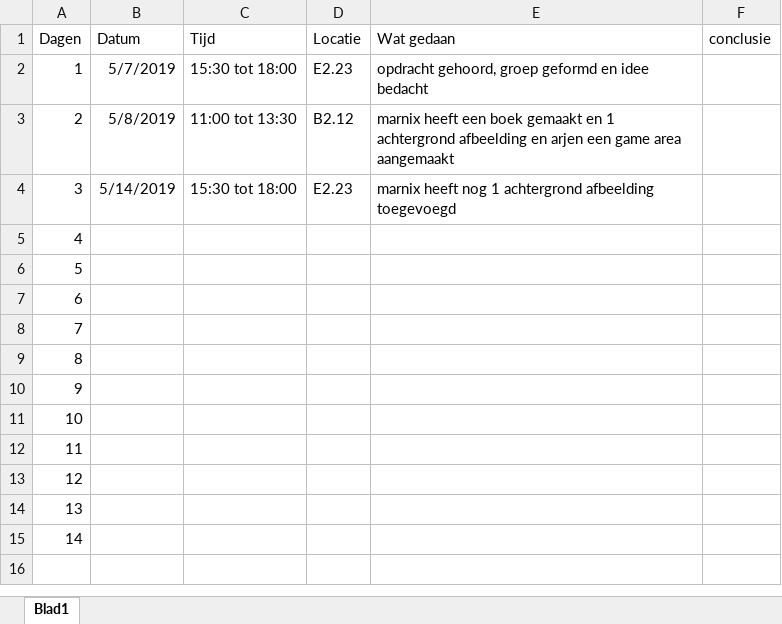
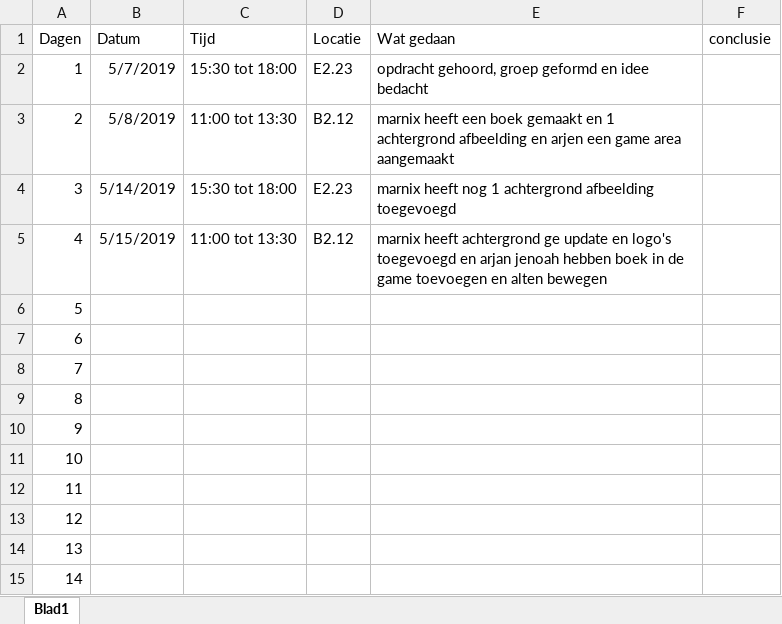
Before and after one commit to JenoahKers/WebdevP8, an Excel workbook: Documentatie/logboek.xlsx, sheet Blad1, drawn as a sheet; values as stored, in another font and other column widths than the file's, no borders; the diff names each change by its address in the sheet, - before the commit and + after, or states it on an @@ line.

Commit message:
logboek update

```diff
--- a/Documentatie/logboek.xlsx (sheet Blad1)
+++ b/Documentatie/logboek.xlsx (sheet Blad1)
-B5 (Datum): (empty)
+B5 (Datum): 5/15/2019
-C5 (Tijd): (empty)
+C5 (Tijd): 11:00 tot 13:30
-D5 (Locatie): (empty)
+D5 (Locatie): B2.12
-E5 (Wat gedaan): (empty)
+E5 (Wat gedaan): marnix heeft achtergrond ge update en logo's toegevoegd en arjan jenoah hebben boek in de game toevoegen en alten bewegen
```
Also changed, not shown: 18 other files.
